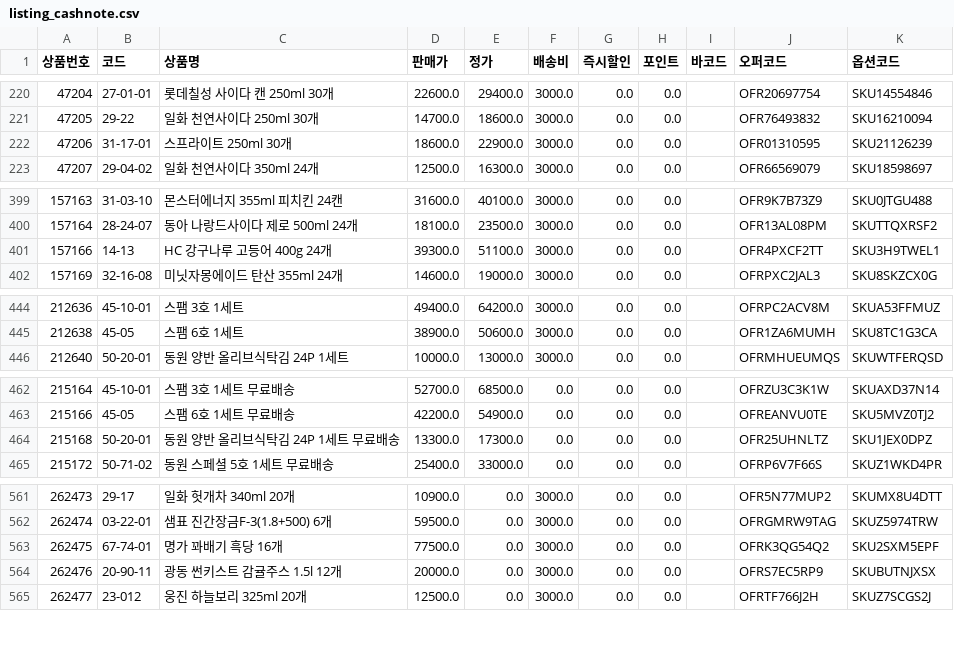
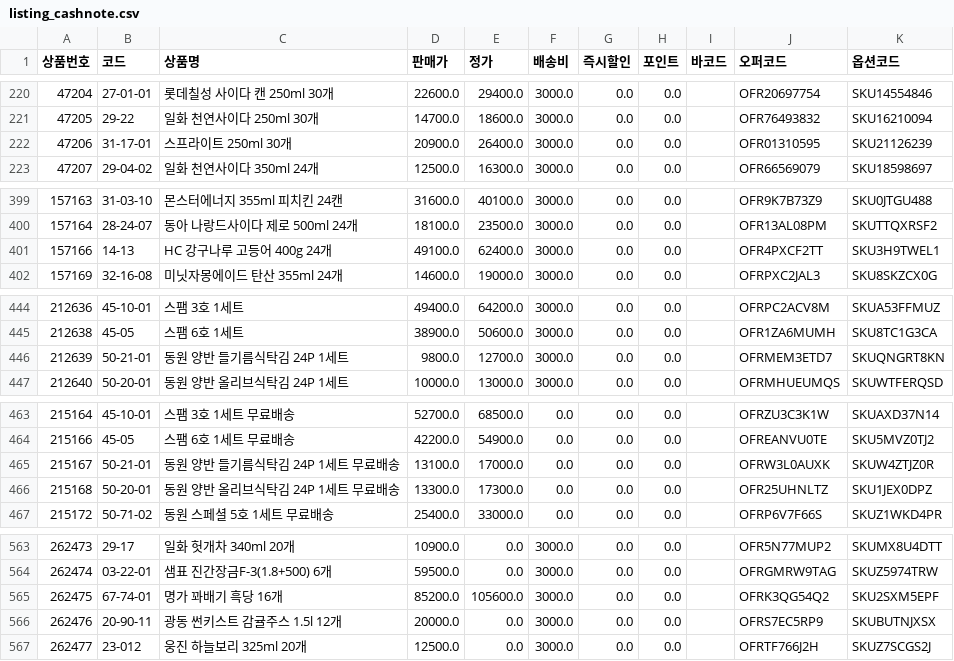
Before and after one commit to OURPROJECTDAO/work-automation-app, a CSV file: reference/listing_cashnote.csv, drawn as a sheet; only a part is shown, gaps mark what is left out; the diff covers the shown part only.

Commit message:
data(listing): cashnote 갱신 (664건)

```diff
--- a/reference/listing_cashnote.csv
+++ b/reference/listing_cashnote.csv
@@ -221,3 +221,3 @@
 47205,29-22,일화 천연사이다 250ml 30개,14700.0,18600.0,3000.0,0.0,0.0,,OFR76493832,SKU16210094
-47206,31-17-01,스프라이트 250ml 30개,18600.0,22900.0,3000.0,0.0,0.0,,OFR01310595,SKU21126239
+47206,31-17-01,스프라이트 250ml 30개,20900.0,26400.0,3000.0,0.0,0.0,,OFR01310595,SKU21126239
 47207,29-04-02,일화 천연사이다 350ml 24개,12500.0,16300.0,3000.0,0.0,0.0,,OFR66569079,SKU18598697
@@ -400,3 +400,3 @@
 157164,28-24-07,동아 나랑드사이다 제로 500ml 24개,18100.0,23500.0,3000.0,0.0,0.0,,OFR13AL08PM,SKUTTQXRSF2
-157166,14-13,HC 강구나루 고등어 400g 24개,39300.0,51100.0,3000.0,0.0,0.0,,OFR4PXCF2TT,SKU3H9TWEL1
+157166,14-13,HC 강구나루 고등어 400g 24개,49100.0,62400.0,3000.0,0.0,0.0,,OFR4PXCF2TT,SKU3H9TWEL1
 157169,32-16-08,미닛자몽에이드 탄산 355ml 24개,14600.0,19000.0,3000.0,0.0,0.0,,OFRPXC2JAL3,SKU8SKZCX0G
@@ -445,2 +445,3 @@
 212638,45-05,스팸 6호 1세트,38900.0,50600.0,3000.0,0.0,0.0,,OFR1ZA6MUMH,SKU8TC1G3CA
+212639,50-21-01,동원 양반 들기름식탁김 24P 1세트,9800.0,12700.0,3000.0,0.0,0.0,,OFRMEM3ETD7,SKUQNGRT8KN
 212640,50-20-01,동원 양반 올리브식탁김 24P 1세트,10000.0,13000.0,3000.0,0.0,0.0,,OFRMHUEUMQS,SKUWTFERQSD
@@ -463,2 +464,3 @@
 215166,45-05,스팸 6호 1세트 무료배송,42200.0,54900.0,0.0,0.0,0.0,,OFREANVU0TE,SKU5MVZ0TJ2
+215167,50-21-01,동원 양반 들기름식탁김 24P 1세트 무료배송,13100.0,17000.0,0.0,0.0,0.0,,OFRW3L0AUXK,SKUW4ZTJZ0R
 215168,50-20-01,동원 양반 올리브식탁김 24P 1세트 무료배송,13300.0,17300.0,0.0,0.0,0.0,,OFR25UHNLTZ,SKU1JEX0DPZ
@@ -562,3 +564,3 @@
 262474,03-22-01,샘표 진간장금F-3(1.8+500) 6개,59500.0,0.0,3000.0,0.0,0.0,,OFRGMRW9TAG,SKUZ5974TRW
-262475,67-74-01,명가 꽈배기 흑당 16개,77500.0,0.0,3000.0,0.0,0.0,,OFRK3QG54Q2,SKU2SXM5EPF
+262475,67-74-01,명가 꽈배기 흑당 16개,85200.0,105600.0,3000.0,0.0,0.0,,OFRK3QG54Q2,SKU2SXM5EPF
 262476,20-90-11,광동 썬키스트 감귤주스 1.5l 12개,20000.0,0.0,3000.0,0.0,0.0,,OFRS7EC5RP9,SKUBUTNJXSX
```
Also changed, not shown: 2 edited cells elsewhere in this file.
